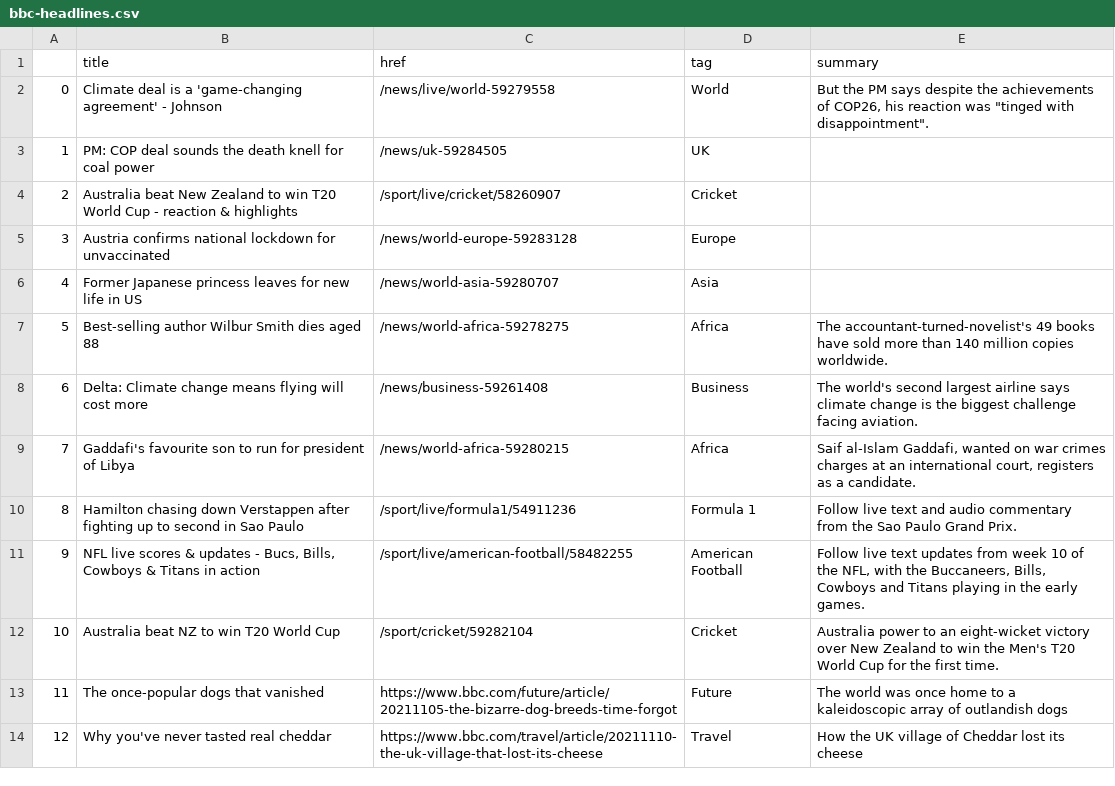
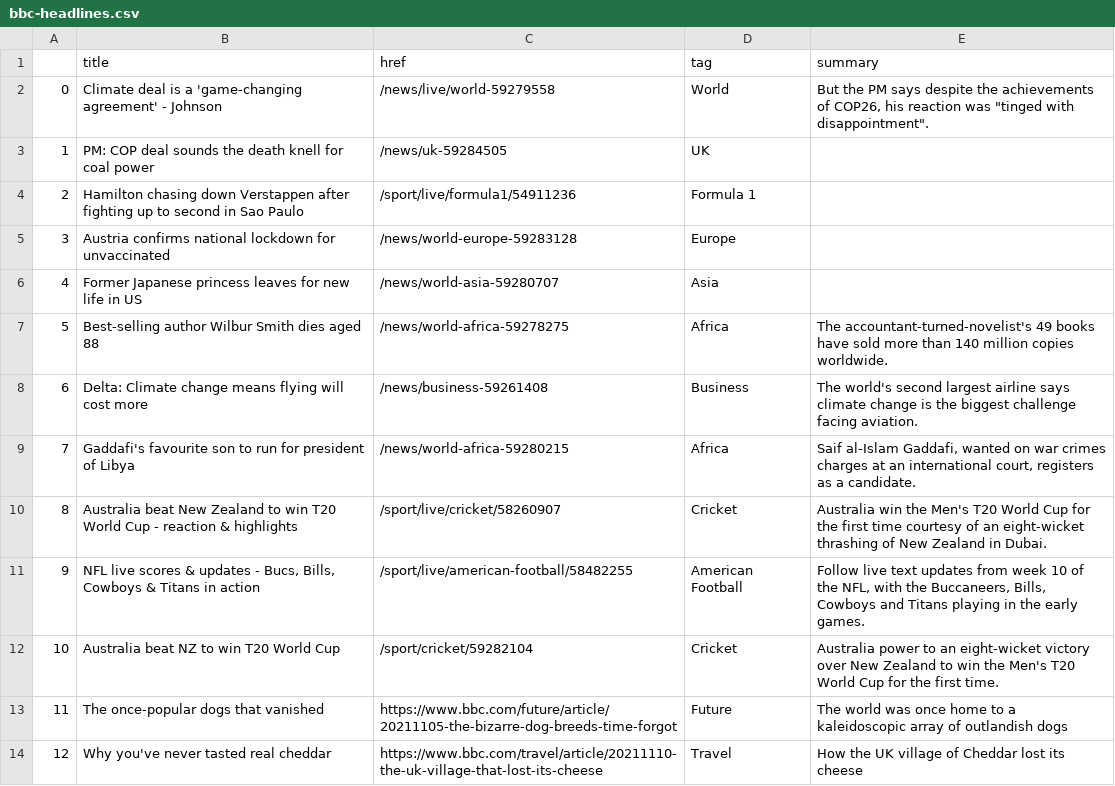
Before and after one commit to joaquin-rosado/automatic-scraper, a CSV file: bbc-headlines.csv, drawn as a sheet; only a part is shown.

```diff
--- a/bbc-headlines.csv
+++ b/bbc-headlines.csv
@@ -3,3 +3,3 @@
 1,PM: COP deal sounds the death knell for coal power,/news/uk-59284505,UK,
-2,Australia beat New Zealand to win T20 World Cup - reaction & highlights,/sport/live/cricket/58260907,Cricket,
+2,Hamilton chasing down Verstappen after fighting up to second in Sao Paulo,/sport/live/formula1/54911236,Formula 1,
 3,Austria confirms national lockdown for unvaccinated,/news/world-europe-59283128,Europe,
@@ -9,3 +9,3 @@
 7,Gaddafi's favourite son to run for president of Libya,/news/world-africa-59280215,Africa,"Saif al-Islam Gaddafi, wanted on war crimes charges at an international court, registers as a candidate."
-8,Hamilton chasing down Verstappen after fighting up to second in Sao Paulo,/sport/live/formula1/54911236,Formula 1,Follow live text and audio commentary from the Sao Paulo Grand Prix.
+8,Australia beat New Zealand to win T20 World Cup - reaction & highlights,/sport/live/cricket/58260907,Cricket,Australia win the Men's T20 World Cup for the first time courtesy of an eight-wicket thrashing of New Zealand in Dubai.
 9,"NFL live scores & updates - Bucs, Bills, Cowboys & Titans in action",/sport/live/american-football/58482255,American Football,"Follow live text updates from week 10 of the NFL, with the Buccaneers, Bills, Cowboys and Titans playing in the early games."
```
